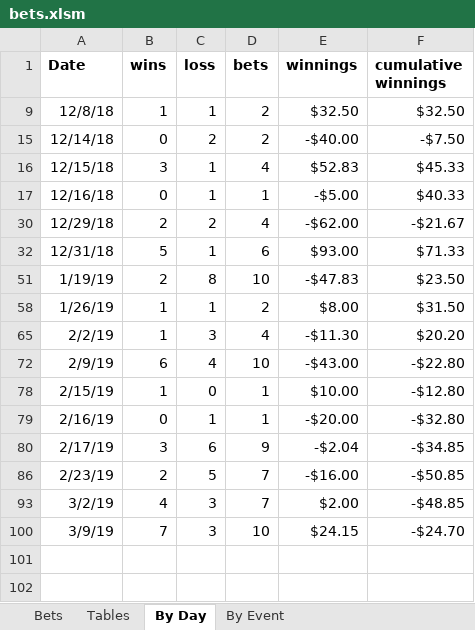
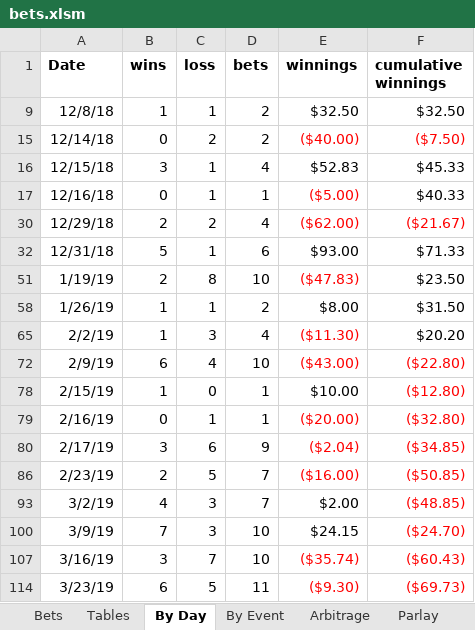
Before and after one commit to JoshSelby/MMAscraper, an Excel workbook: bets.xlsm, sheet By Day, drawn as a sheet; values as stored, in another font and other column widths than the file's, no borders; charts and pictures not drawn; the diff names each change by its address in the sheet, - before the commit and + after, or states it on an @@ line.

```diff
--- a/bets.xlsm (sheet By Day)
+++ b/bets.xlsm (sheet By Day)
+sheet tab: Arbitrage
+sheet tab: Parlay
-E15 (winnings): -$40.00
+E15 (winnings): ($40.00)
-E15:F15 text colour: black
+E15:F15 text colour: #FF0000
-F15 (cumulative winnings): -$7.50
+F15 (cumulative winnings): ($7.50)
-E17 (winnings): -$5.00
+E17 (winnings): ($5.00)
-E17 text colour: black
+E17 text colour: #FF0000
-E30 (winnings): -$62.00
+E30 (winnings): ($62.00)
-E30:F30 text colour: black
+E30:F30 text colour: #FF0000
-F30 (cumulative winnings): -$21.67
+F30 (cumulative winnings): ($21.67)
-E51 (winnings): -$47.83
+E51 (winnings): ($47.83)
-E51 text colour: black
+E51 text colour: #FF0000
-E65 (winnings): -$11.30
+E65 (winnings): ($11.30)
-E65 text colour: black
+E65 text colour: #FF0000
-E72 (winnings): -$43.00
+E72 (winnings): ($43.00)
-E72:F72 text colour: black
+E72:F72 text colour: #FF0000
-F72 (cumulative winnings): -$22.80
+F72 (cumulative winnings): ($22.80)
-F78 (cumulative winnings): -$12.80
+F78 (cumulative winnings): ($12.80)
-F78 text colour: black
+F78 text colour: #FF0000
-E79 (winnings): -$20.00
+E79 (winnings): ($20.00)
-E79:F80 text colour: black
+E79:F80 text colour: #FF0000
-F79 (cumulative winnings): -$32.80
+F79 (cumulative winnings): ($32.80)
-E80 (winnings): -$2.04
+E80 (winnings): ($2.04)
-F80 (cumulative winnings): -$34.85
+F80 (cumulative winnings): ($34.85)
-E86 (winnings): -$16.00
+E86 (winnings): ($16.00)
-E86:F86 text colour: black
+E86:F86 text colour: #FF0000
-F86 (cumulative winnings): -$50.85
+F86 (cumulative winnings): ($50.85)
-F93 (cumulative winnings): -$48.85
+F93 (cumulative winnings): ($48.85)
-F93 text colour: black
+F93 text colour: #FF0000
-F100 (cumulative winnings): -$24.70
+F100 (cumulative winnings): ($24.70)
-F100 text colour: black
+F100 text colour: #FF0000
+row 107: 3/16/19 | 3 | 7 | 10 | ($35.74) | ($60.43)
+row 114: 3/23/19 | 6 | 5 | 11 | ($9.30) | ($69.73)
```
Also changed, not shown: sheet Bets, sheet Tables, sheet By Event, formulas that keep their value, hidden cells, charts or pictures, 24 other files.
